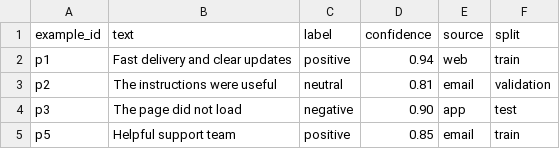
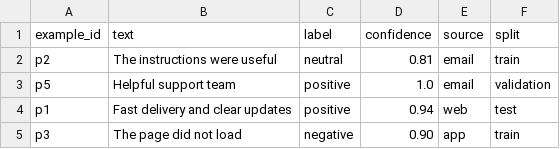
Before and after one commit to billcaesar345-bot/ai-data-quality-portfolio, a CSV file: dataset_preparation/prepared_dataset_example.csv, drawn as a sheet.

Commit message:
Align prepared dataset example with deterministic split

```diff
--- a/dataset_preparation/prepared_dataset_example.csv
+++ b/dataset_preparation/prepared_dataset_example.csv
@@ -1,5 +1,5 @@
 example_id,text,label,confidence,source,split
-p1,Fast delivery and clear updates,positive,0.94,web,train
-p2,The instructions were useful,neutral,0.81,email,validation
-p3,The page did not load,negative,0.90,app,test
-p5,Helpful support team,positive,0.85,email,train
+p2,The instructions were useful,neutral,0.81,email,train
+p5,Helpful support team,positive,1.0,email,validation
+p1,Fast delivery and clear updates,positive,0.94,web,test
+p3,The page did not load,negative,0.90,app,train
```
